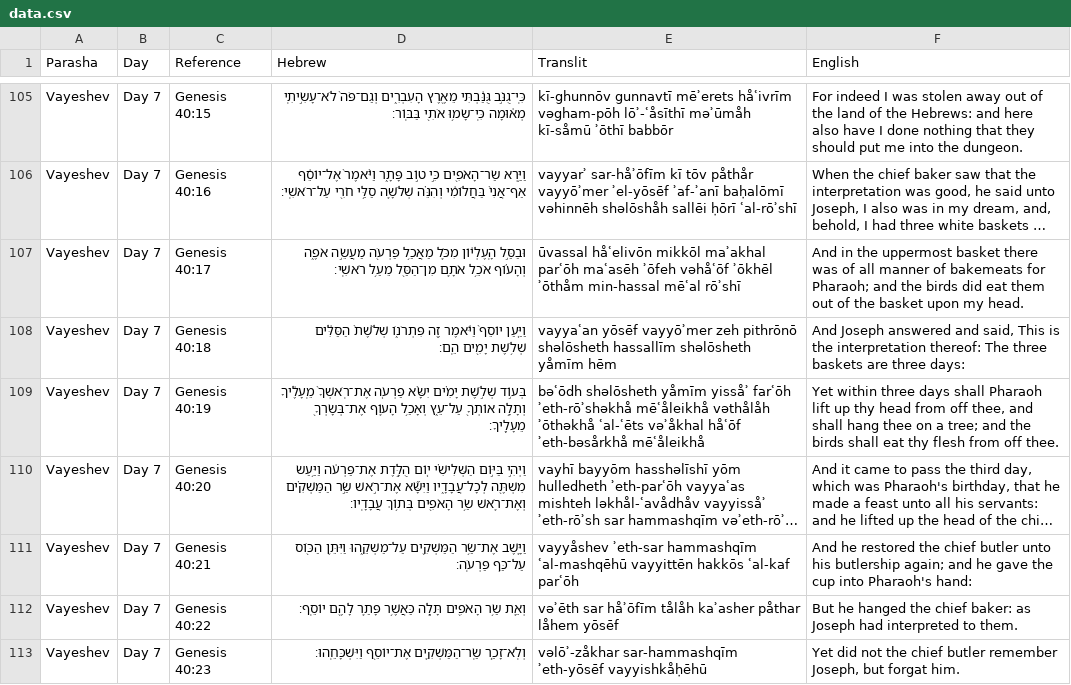
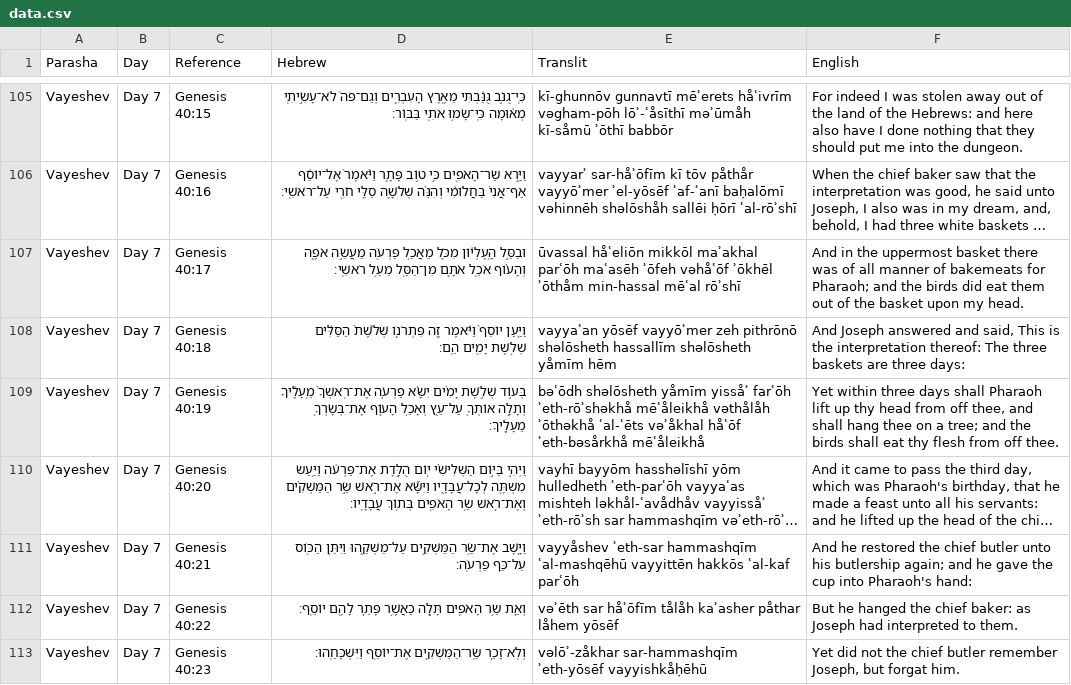
Before and after one commit to MosesGummadi/Tanakh, a CSV file: data.csv, drawn as a sheet; only a part is shown, gaps mark what is left out; long unchanged cells end in …; the diff covers the shown part only; the diff names each change by its address in the sheet, - before the commit and + after, or states it on an @@ line.

```diff
--- a/data.csv
+++ b/data.csv
-E107 (Translit): ūvassal håʿelivōn mikkōl maʾakhal…
+E107 (Translit): ūvassal håʿeliōn mikkōl maʾakhal…
```
Also changed, not shown: 19 edited cells elsewhere in this file.
